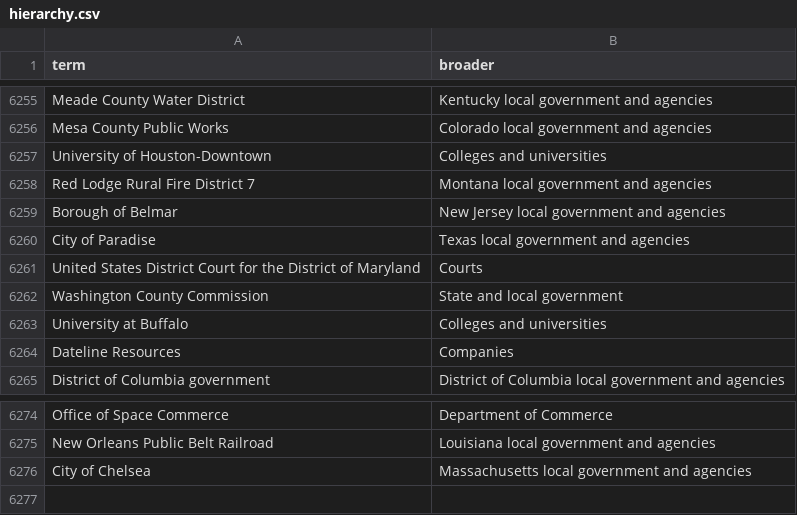
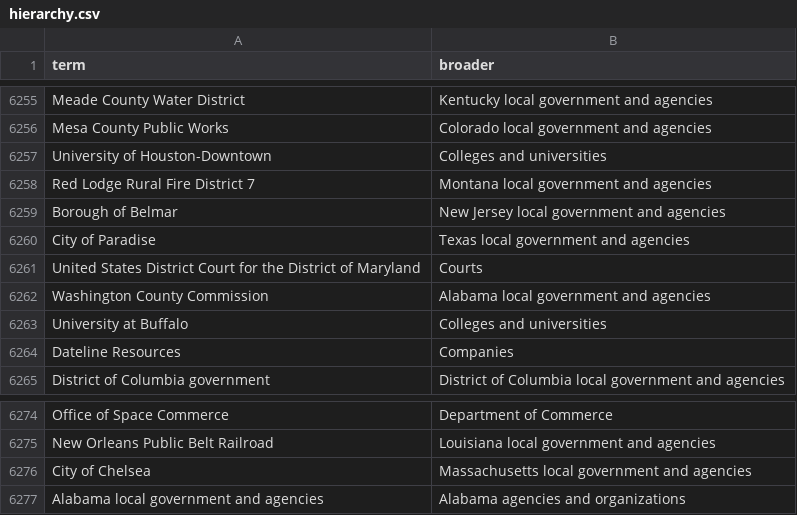
Before and after one commit to Robin-IA/Congressional-Letters-Dev, a CSV file: vocabulary/hierarchy.csv, drawn as a sheet; only a part is shown, gaps mark what is left out.

```diff
--- a/vocabulary/hierarchy.csv
+++ b/vocabulary/hierarchy.csv
@@ -6261,3 +6261,3 @@ City of Paradise,Texas local government and agencies
 United States District Court for the District of Maryland,Courts
-Washington County Commission,State and local government
+Washington County Commission,Alabama local government and agencies
 University at Buffalo,Colleges and universities
@@ -6276 +6276,2 @@ New Orleans Public Belt Railroad,Louisiana local government and agencies
 City of Chelsea,Massachusetts local government and agencies
+Alabama local government and agencies,Alabama agencies and organizations
```
Also changed, not shown: 1 other file.
